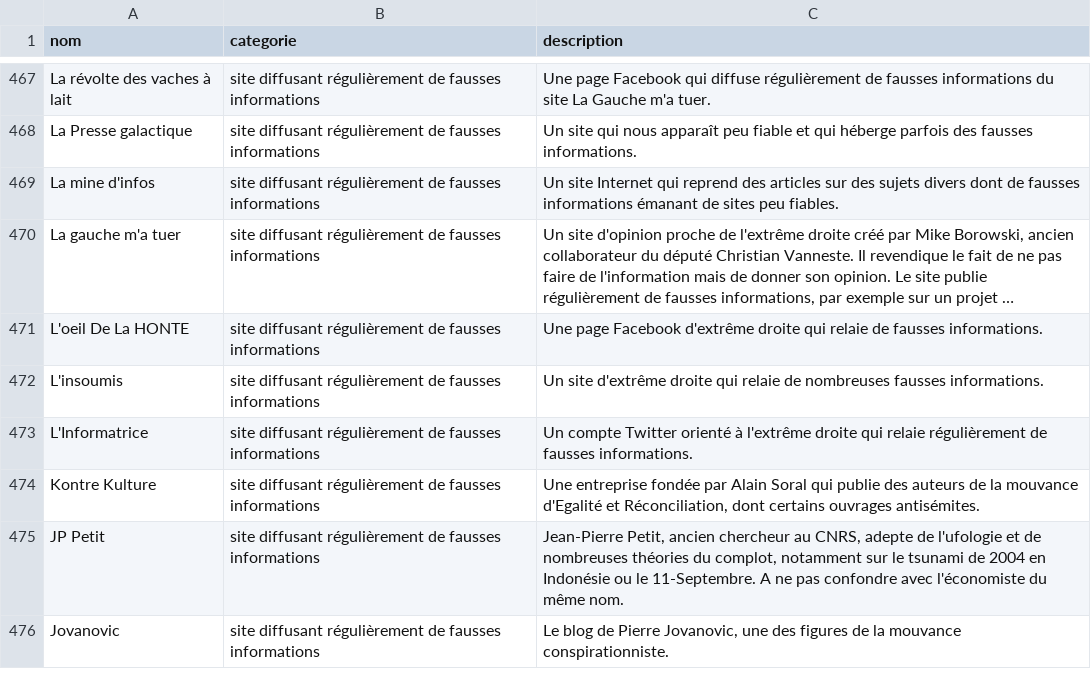
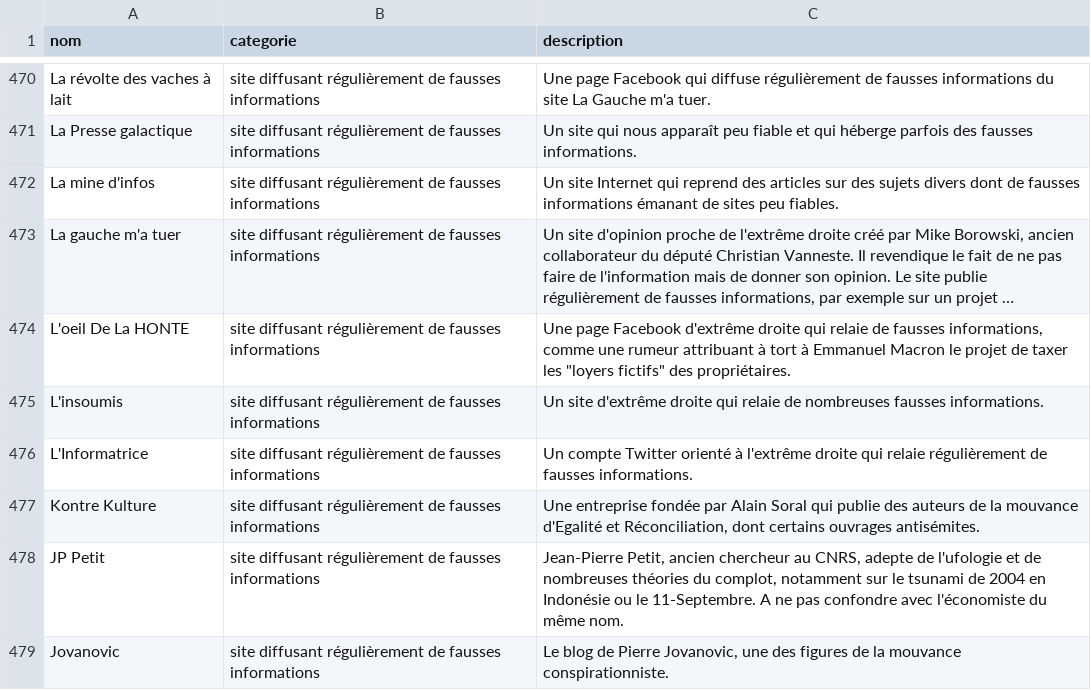
Before and after one commit to jefmathiot/decodex-sed-lex, a CSV file: decodex.csv, drawn as a sheet; only a part is shown, gaps mark what is left out; long unchanged cells end in …; addresses are those after the commit; the diff covers the shown part only; the diff names each change by its address in the sheet, - before the commit and + after, or states it on an @@ line.

```diff
--- a/decodex.csv
+++ b/decodex.csv
-C474 (description): …de fausses informations.
+C474 (description): …de fausses informations, comme une rumeur attribuant à tort à Emmanuel Macron le projet de taxer les "loyers fictifs" des propriétaires.
```
Also changed, not shown: 3 added rows and 4 edited cells elsewhere in this file.
